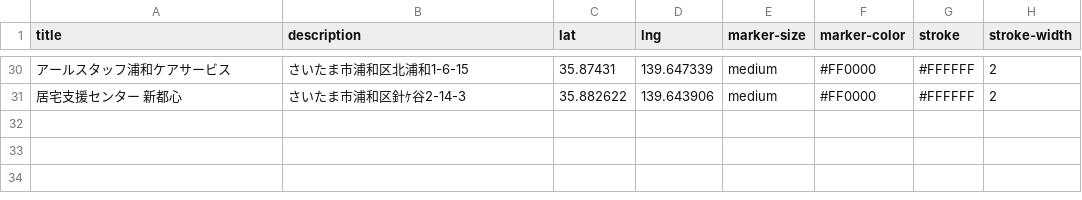
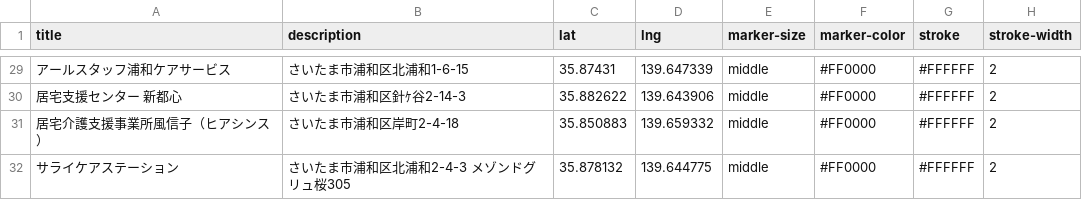
Before and after one commit to magokoromotomachi/geojson-api, a CSV file: urawa_saitama_city_kyotaku.csv, drawn as a sheet; only a part is shown, gaps mark what is left out; the diff covers the shown part only.

```diff
--- a/urawa_saitama_city_kyotaku.csv
+++ b/urawa_saitama_city_kyotaku.csv
@@ -30,2 +29,4 @@ title,description,lat,lng,marker-size,marker-color,stroke,stroke-width
-アールスタッフ浦和ケアサービス,さいたま市浦和区北浦和1-6-15,35.87431,139.647339,medium,#FF0000,#FFFFFF,2
-居宅支援センター　新都心,さいたま市浦和区針ｹ谷2-14-3,35.882622,139.643906,medium,#FF0000,#FFFFFF,2
+アールスタッフ浦和ケアサービス,さいたま市浦和区北浦和1-6-15,35.87431,139.647339,middle,#FF0000,#FFFFFF,2
+居宅支援センター　新都心,さいたま市浦和区針ｹ谷2-14-3,35.882622,139.643906,middle,#FF0000,#FFFFFF,2
+居宅介護支援事業所風信子（ヒアシンス）,さいたま市浦和区岸町2-4-18,35.850883,139.659332,middle,#FF0000,#FFFFFF,2
+サライケアステーション,さいたま市浦和区北浦和2-4-3　メゾンドグリュ桜305,35.878132,139.644775,middle,#FF0000,#FFFFFF,2
```
Also changed, not shown: 1 removed row and 26 edited cells elsewhere in this file, kita_saitama_city_kyotaku.csv, omiya_saitama_city_kyotaku.csv, 8 other files.
